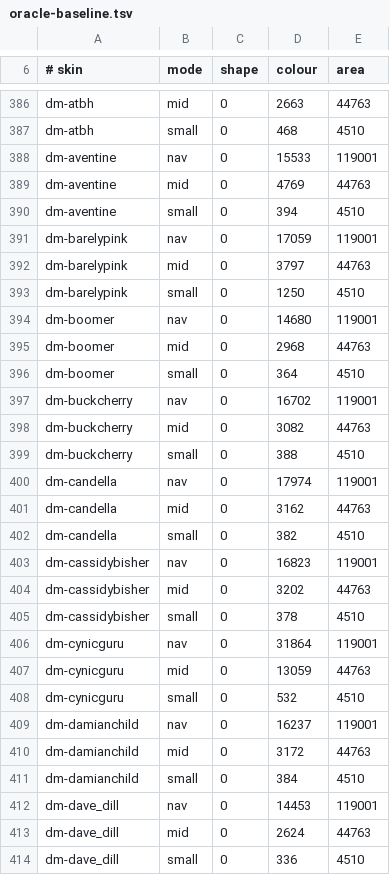
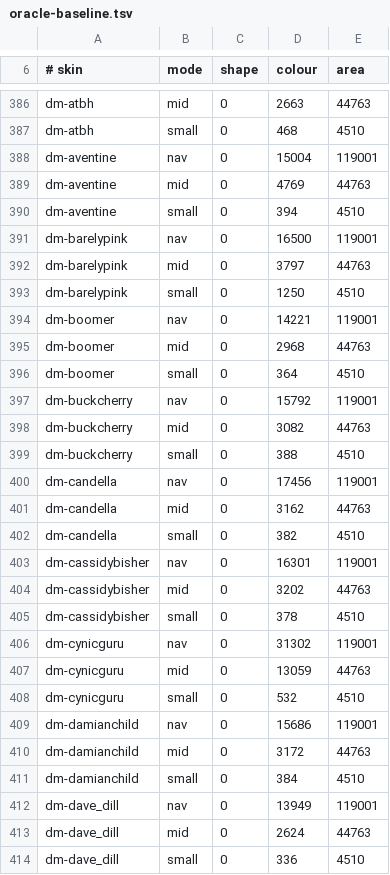
Before and after one commit to JesseDyer/nullplayer, a TSV file: docs/sonique/oracle-baseline.tsv, drawn as a sheet; only a part is shown, gaps mark what is left out; the diff covers the shown part only.

```diff
--- a/docs/sonique/oracle-baseline.tsv
+++ b/docs/sonique/oracle-baseline.tsv
@@ -387,27 +387,27 @@ dm-atbh	mid	0	2663	44763
 dm-atbh	small	0	468	4510
-dm-aventine	nav	0	15533	119001
+dm-aventine	nav	0	15004	119001
 dm-aventine	mid	0	4769	44763
 dm-aventine	small	0	394	4510
-dm-barelypink	nav	0	17059	119001
+dm-barelypink	nav	0	16500	119001
 dm-barelypink	mid	0	3797	44763
 dm-barelypink	small	0	1250	4510
-dm-boomer	nav	0	14680	119001
+dm-boomer	nav	0	14221	119001
 dm-boomer	mid	0	2968	44763
 dm-boomer	small	0	364	4510
-dm-buckcherry	nav	0	16702	119001
+dm-buckcherry	nav	0	15792	119001
 dm-buckcherry	mid	0	3082	44763
 dm-buckcherry	small	0	388	4510
-dm-candella	nav	0	17974	119001
+dm-candella	nav	0	17456	119001
 dm-candella	mid	0	3162	44763
 dm-candella	small	0	382	4510
-dm-cassidybisher	nav	0	16823	119001
+dm-cassidybisher	nav	0	16301	119001
 dm-cassidybisher	mid	0	3202	44763
 dm-cassidybisher	small	0	378	4510
-dm-cynicguru	nav	0	31864	119001
+dm-cynicguru	nav	0	31302	119001
 dm-cynicguru	mid	0	13059	44763
 dm-cynicguru	small	0	532	4510
-dm-damianchild	nav	0	16237	119001
+dm-damianchild	nav	0	15686	119001
 dm-damianchild	mid	0	3172	44763
 dm-damianchild	small	0	384	4510
-dm-dave_dill	nav	0	14453	119001
+dm-dave_dill	nav	0	13949	119001
 dm-dave_dill	mid	0	2624	44763
```
Also changed, not shown: 111 edited cells elsewhere in this file, 12 other files.
